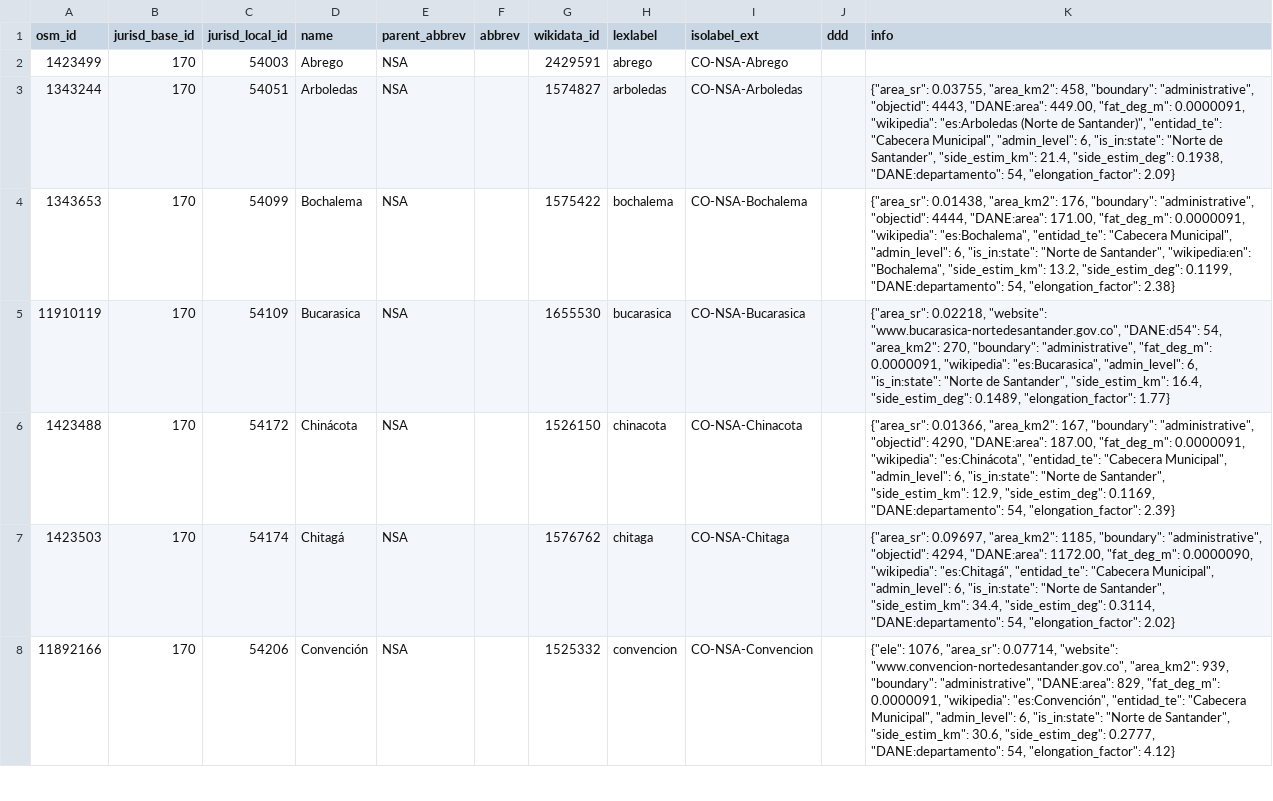
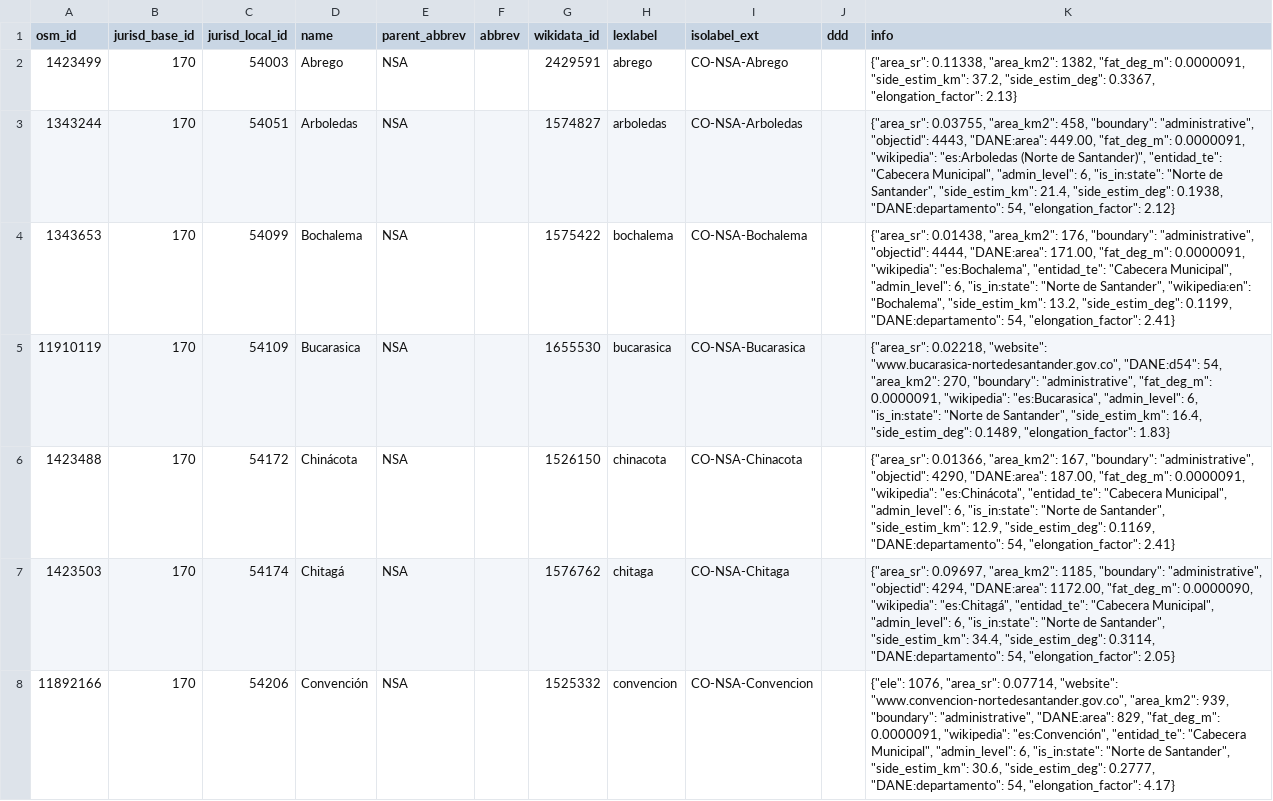
Before and after one commit to digital-guard/preserv-CO, a CSV file: data/NSA/jurisdictionLevel6.csv, drawn as a sheet; only a part is shown; the diff covers the shown part only; the diff names each change by its address in the sheet, - before the commit and + after, or states it on an @@ line.

```diff
--- a/data/NSA/jurisdictionLevel6.csv
+++ b/data/NSA/jurisdictionLevel6.csv
-K2 (info): (empty)
+K2 (info): {"area_sr": 0.11338, "area_km2": 1382, "fat_deg_m": 0.0000091, "side_estim_km": 37.2, "side_estim_deg": 0.3367, "elongation_factor": 2.13}
-K3 (info): …54, "elongation_factor": 2.09}
+K3 (info): …54, "elongation_factor": 2.12}
-K4 (info): …54, "elongation_factor": 2.38}
+K4 (info): …54, "elongation_factor": 2.41}
-K5 (info): …0.1489, "elongation_factor": 1.77}
+K5 (info): …0.1489, "elongation_factor": 1.83}
-K6 (info): …54, "elongation_factor": 2.39}
+K6 (info): …54, "elongation_factor": 2.41}
-K7 (info): …54, "elongation_factor": 2.02}
+K7 (info): …54, "elongation_factor": 2.05}
-K8 (info): …54, "elongation_factor": 4.12}
+K8 (info): …54, "elongation_factor": 4.17}
```
Also changed, not shown: 33 edited cells elsewhere in this file, data/AMA/jurisdictionLevel7.csv, data/CES/jurisdictionLevel6.csv, 29 other files.
